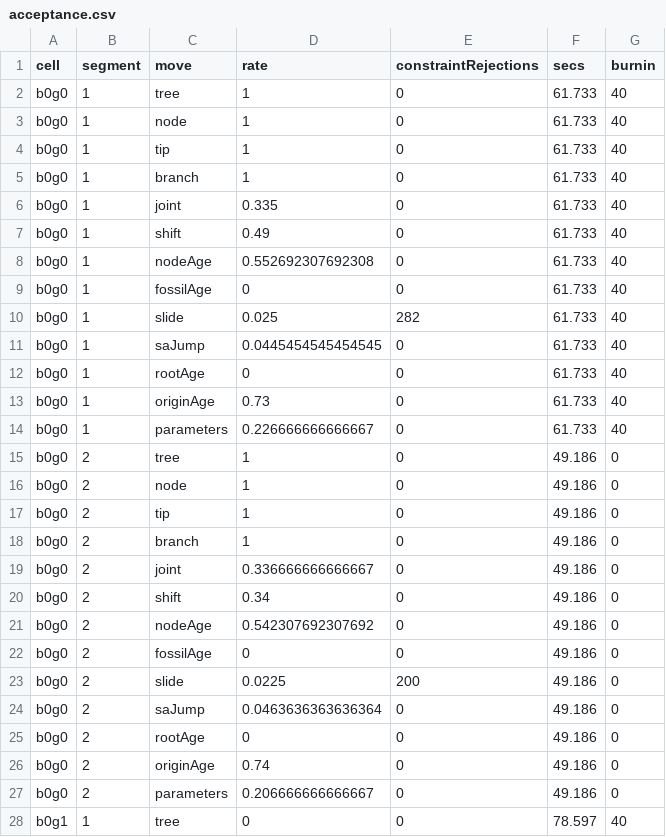
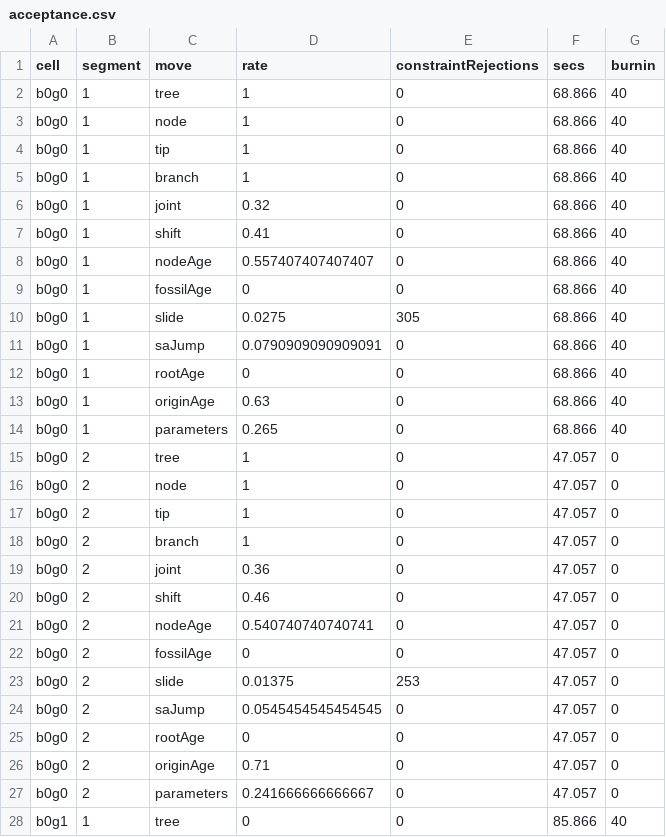
Before and after one commit to agent-issues/EvoTempo, a CSV file: data-raw/empirical/trilobites/cet/smoke-results/acceptance.csv, drawn as a sheet; only a part is shown; the diff covers the shown part only.

```diff
--- a/data-raw/empirical/trilobites/cet/smoke-results/acceptance.csv
+++ b/data-raw/empirical/trilobites/cet/smoke-results/acceptance.csv
@@ -1,28 +1,28 @@
 "cell","segment","move","rate","constraintRejections","secs","burnin"
-"b0g0",1,"tree",1,0,61.733,40
-"b0g0",1,"node",1,0,61.733,40
-"b0g0",1,"tip",1,0,61.733,40
-"b0g0",1,"branch",1,0,61.733,40
-"b0g0",1,"joint",0.335,0,61.733,40
-"b0g0",1,"shift",0.49,0,61.733,40
-"b0g0",1,"nodeAge",0.552692307692308,0,61.733,40
-"b0g0",1,"fossilAge",0,0,61.733,40
-"b0g0",1,"slide",0.025,282,61.733,40
-"b0g0",1,"saJump",0.0445454545454545,0,61.733,40
-"b0g0",1,"rootAge",0,0,61.733,40
-"b0g0",1,"originAge",0.73,0,61.733,40
-"b0g0",1,"parameters",0.226666666666667,0,61.733,40
-"b0g0",2,"tree",1,0,49.186,0
-"b0g0",2,"node",1,0,49.186,0
-"b0g0",2,"tip",1,0,49.186,0
-"b0g0",2,"branch",1,0,49.186,0
-"b0g0",2,"joint",0.336666666666667,0,49.186,0
-"b0g0",2,"shift",0.34,0,49.186,0
-"b0g0",2,"nodeAge",0.542307692307692,0,49.186,0
-"b0g0",2,"fossilAge",0,0,49.186,0
-"b0g0",2,"slide",0.0225,200,49.186,0
-"b0g0",2,"saJump",0.0463636363636364,0,49.186,0
-"b0g0",2,"rootAge",0,0,49.186,0
-"b0g0",2,"originAge",0.74,0,49.186,0
-"b0g0",2,"parameters",0.206666666666667,0,49.186,0
-"b0g1",1,"tree",0,0,78.597,40
+"b0g0",1,"tree",1,0,68.866,40
+"b0g0",1,"node",1,0,68.866,40
+"b0g0",1,"tip",1,0,68.866,40
+"b0g0",1,"branch",1,0,68.866,40
+"b0g0",1,"joint",0.32,0,68.866,40
+"b0g0",1,"shift",0.41,0,68.866,40
+"b0g0",1,"nodeAge",0.557407407407407,0,68.866,40
+"b0g0",1,"fossilAge",0,0,68.866,40
+"b0g0",1,"slide",0.0275,305,68.866,40
+"b0g0",1,"saJump",0.0790909090909091,0,68.866,40
+"b0g0",1,"rootAge",0,0,68.866,40
+"b0g0",1,"originAge",0.63,0,68.866,40
+"b0g0",1,"parameters",0.265,0,68.866,40
+"b0g0",2,"tree",1,0,47.057,0
+"b0g0",2,"node",1,0,47.057,0
+"b0g0",2,"tip",1,0,47.057,0
+"b0g0",2,"branch",1,0,47.057,0
+"b0g0",2,"joint",0.36,0,47.057,0
+"b0g0",2,"shift",0.46,0,47.057,0
+"b0g0",2,"nodeAge",0.540740740740741,0,47.057,0
+"b0g0",2,"fossilAge",0,0,47.057,0
+"b0g0",2,"slide",0.01375,253,47.057,0
+"b0g0",2,"saJump",0.0545454545454545,0,47.057,0
+"b0g0",2,"rootAge",0,0,47.057,0
+"b0g0",2,"originAge",0.71,0,47.057,0
+"b0g0",2,"parameters",0.241666666666667,0,47.057,0
+"b0g1",1,"tree",0,0,85.866,40
```
Also changed, not shown: 134 edited cells elsewhere in this file, data-raw/empirical/trilobites/cet/data/start-values.csv, data-raw/empirical/trilobites/cet/smoke-results/fbd-check.csv, 45 other files.
